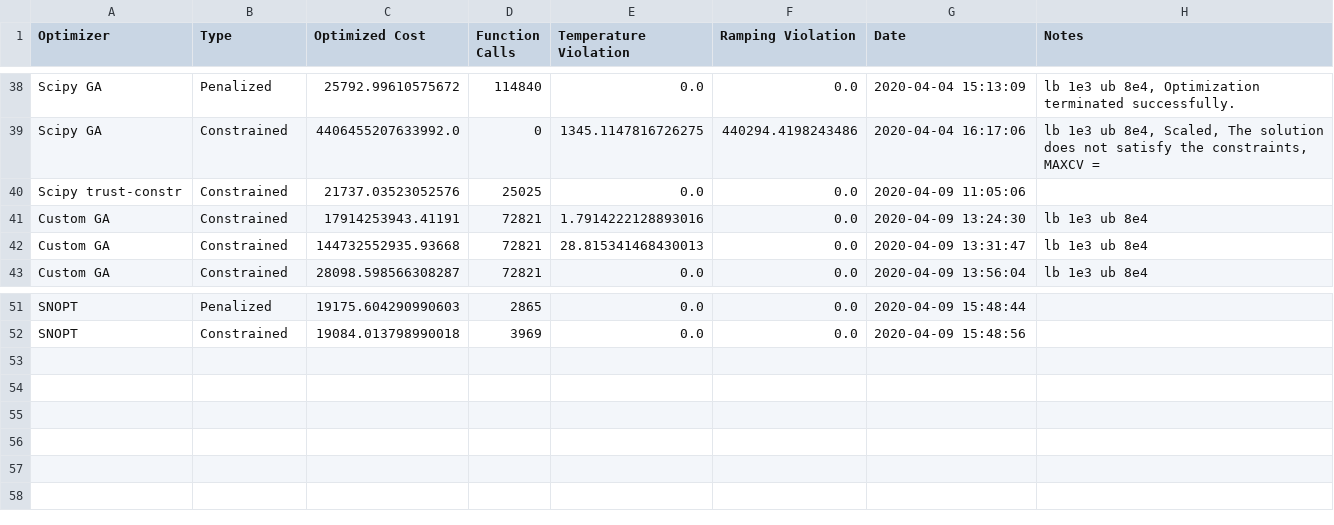
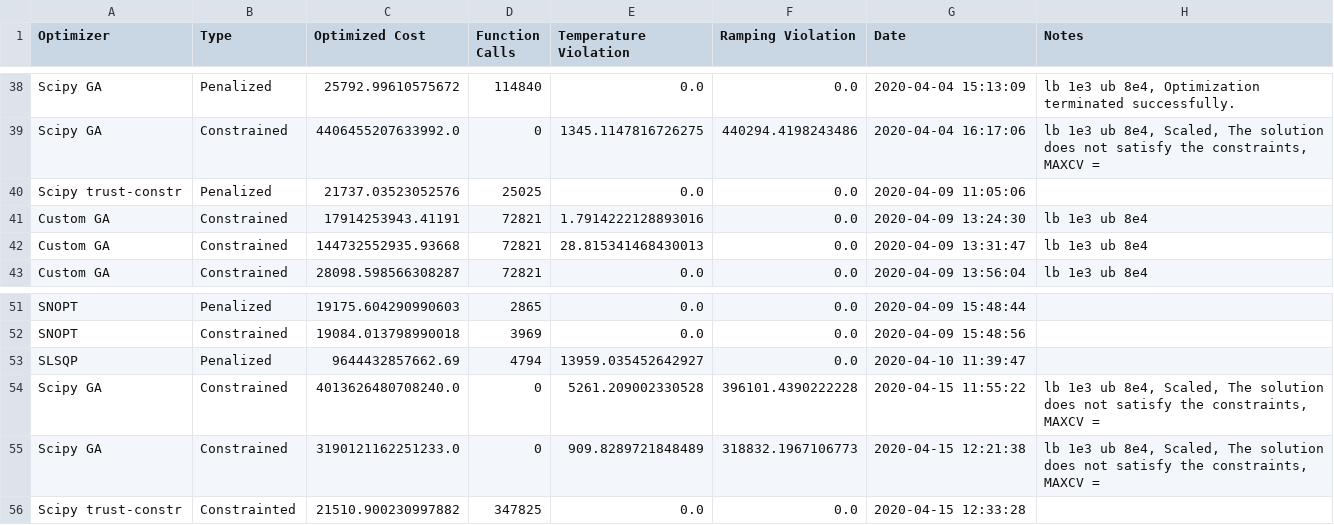
Before and after one commit to dhill2522/optimizer-benchmarks, a CSV file: report_data.csv, drawn as a sheet; only a part is shown, gaps mark what is left out.

Commit message:
Added trust-constr

```diff
--- a/report_data.csv
+++ b/report_data.csv
@@ -39,3 +39,3 @@ Scipy GA,Penalized,25792.99610575672,114840,0.0,0.0,2020-04-04 15:13:09,"lb 1e3
 Scipy GA,Constrained,4406455207633992.0,0,1345.1147816726275,440294.4198243486,2020-04-04 16:17:06,"lb 1e3 ub 8e4, Scaled, The solution does not satisfy the constraints, MAXCV = "
-Scipy trust-constr,Constrained,21737.03523052576,25025,0.0,0.0,2020-04-09 11:05:06,
+Scipy trust-constr,Penalized,21737.03523052576,25025,0.0,0.0,2020-04-09 11:05:06,
 Custom GA,Constrained,17914253943.41191,72821,1.7914222128893016,0.0,2020-04-09 13:24:30,lb 1e3 ub 8e4
@@ -52 +52,5 @@ SNOPT,Penalized,19175.604290990603,2865,0.0,0.0,2020-04-09 15:48:44,
 SNOPT,Constrained,19084.013798990018,3969,0.0,0.0,2020-04-09 15:48:56,
+SLSQP,Penalized,9644432857662.69,4794,13959.035452642927,0.0,2020-04-10 11:39:47,
+Scipy GA,Constrained,4013626480708240.0,0,5261.209002330528,396101.4390222228,2020-04-15 11:55:22,"lb 1e3 ub 8e4, Scaled, The solution does not satisfy the constraints, MAXCV = "
+Scipy GA,Constrained,3190121162251233.0,0,909.8289721848489,318832.1967106773,2020-04-15 12:21:38,"lb 1e3 ub 8e4, Scaled, The solution does not satisfy the constraints, MAXCV = "
+Scipy trust-constr,Constrainted,21510.900230997882,347825,0.0,0.0,2020-04-15 12:33:28,
```
Also changed, not shown: 5 other files.
